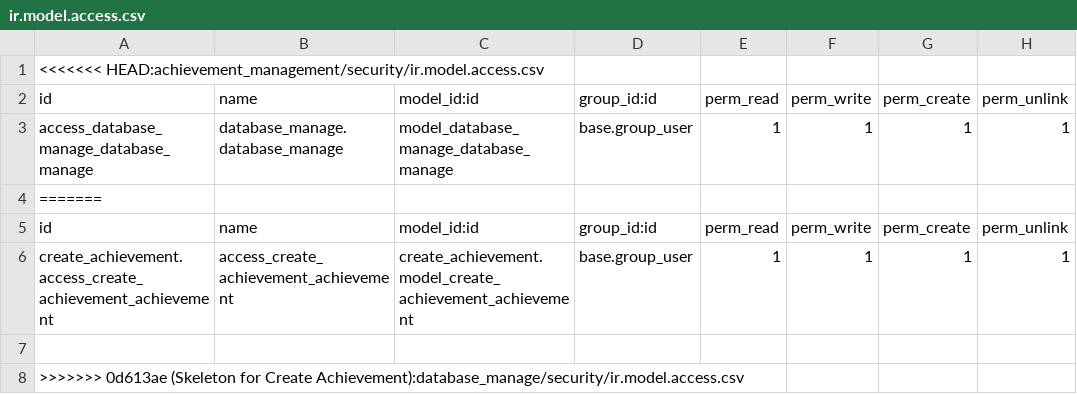
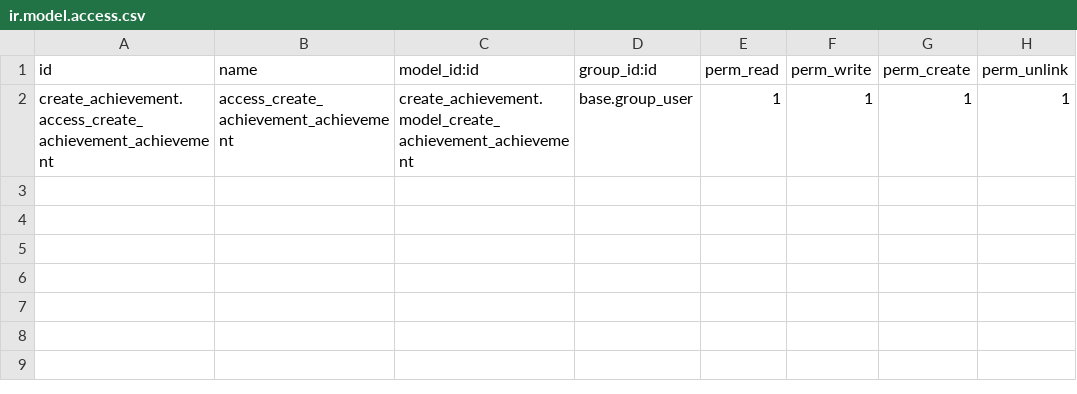
Before and after one commit to Huyshadow/achievement_manage_addons, a CSV file: achievement_management/security/ir.model.access.csv, drawn as a sheet; the diff names each change by its address in the sheet, - before the commit and + after, or states it on an @@ line.

Commit message:
Modified Model

```diff
--- a/achievement_management/security/ir.model.access.csv
+++ b/achievement_management/security/ir.model.access.csv
-row 1: <<<<<<< HEAD:achievement_management/security/ir.model.access.csv
-row 2: id | name | model_id:id | group_id:id | perm_read | perm_write | perm_create | perm_unlink
-row 3: access_database_manage_database_manage | database_manage.database_manage | model_database_manage_database_manage | base.group_user | 1 | 1 | 1 | 1
-row 4: =======
-row 7: (empty)
-row 8: >>>>>>> 0d613ae (Skeleton for Create Achievement):database_manage/security/ir.model.access.csv
```
Also changed, not shown: 14 other files.
